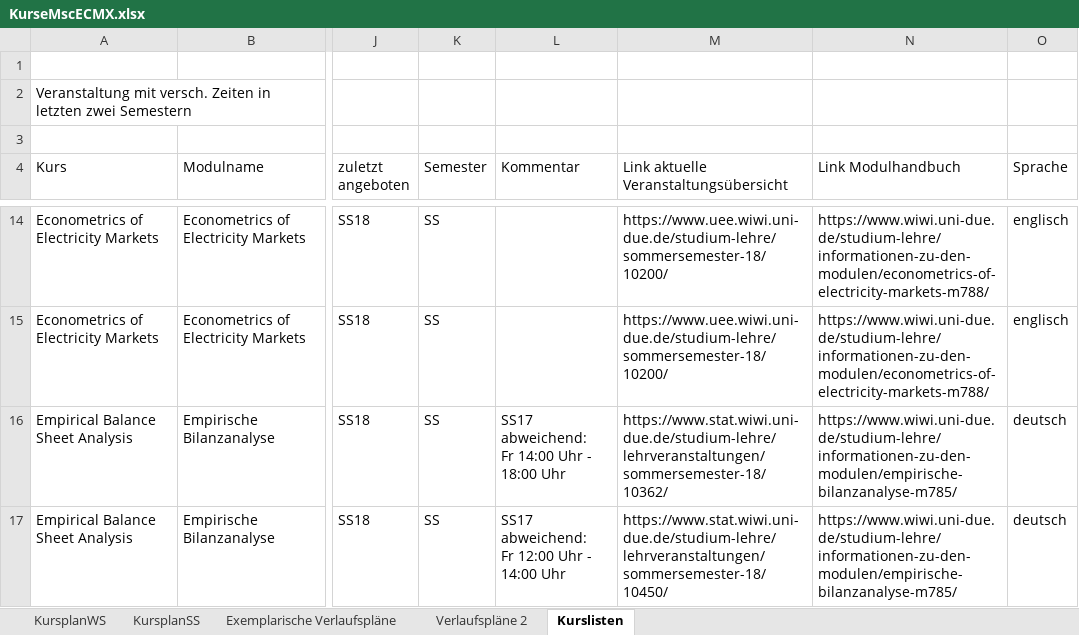
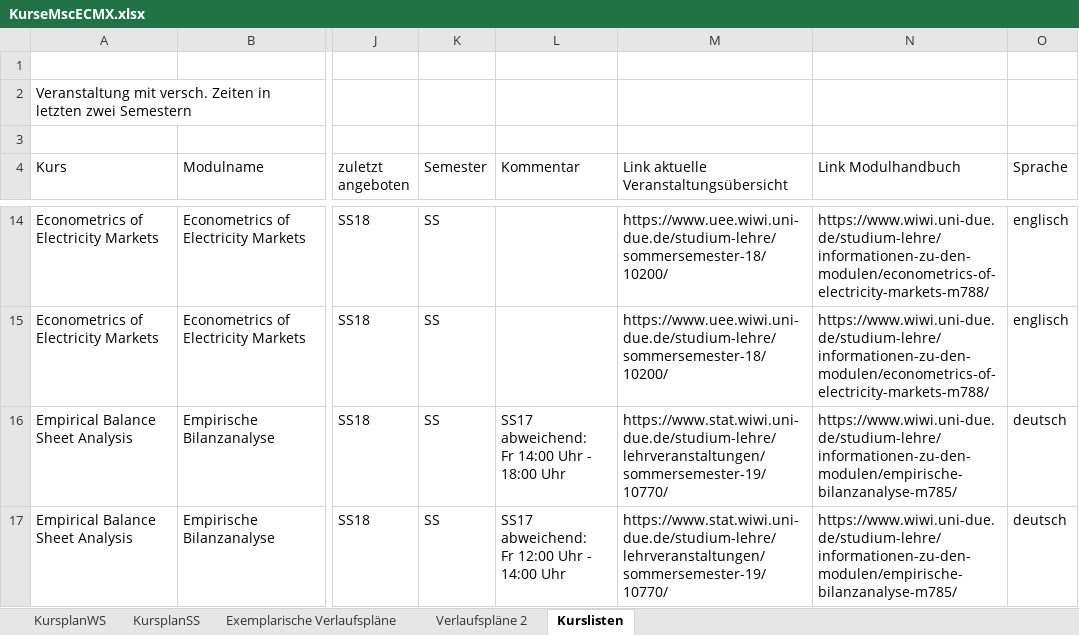
Before and after one commit to mca91/WebEcon, an Excel workbook: blog/content/KurseMscECMX.xlsx, sheet Kurslisten, drawn as a sheet; only a part is shown, gaps mark what is left out; values as stored, in another font and other column widths than the file's, no cell formats; charts and pictures not drawn; the diff covers the shown part only; the diff names each change by its address in the sheet, - before the commit and + after, or states it on an @@ line.

Commit message:
CV Schmidt, improved formatting for mobile devices, small updates to list of courses

```diff
--- a/blog/content/KurseMscECMX.xlsx (sheet Kurslisten)
+++ b/blog/content/KurseMscECMX.xlsx (sheet Kurslisten)
-M16: https://www.stat.wiwi.uni-due.de/studium-lehre/lehrveranstaltungen/sommersemester-18/10362/
+M16: https://www.stat.wiwi.uni-due.de/studium-lehre/lehrveranstaltungen/sommersemester-19/10770/
-M17: https://www.stat.wiwi.uni-due.de/studium-lehre/lehrveranstaltungen/sommersemester-18/10450/
+M17: https://www.stat.wiwi.uni-due.de/studium-lehre/lehrveranstaltungen/sommersemester-19/10770/
```
Also changed, not shown: 5 edited cells elsewhere in this sheet, cell formats, charts or pictures, docs/blog/KurseMscECMX.xlsx, 20 other files.
